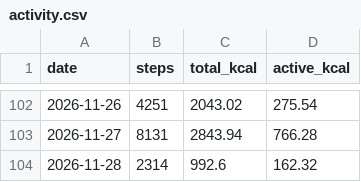
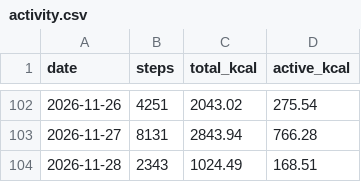
Before and after one commit to recr0ns/sphere-data, a CSV file: csv/activity.csv, drawn as a sheet; only a part is shown, gaps mark what is left out.

Commit message:
sync: fitbit 2026-11-28 11:16

```diff
--- a/csv/activity.csv
+++ b/csv/activity.csv
@@ -103,2 +103,2 @@ date,steps,total_kcal,active_kcal
 2026-11-27,8131,2843.94,766.28
-2026-11-28,2314,992.6,162.32
+2026-11-28,2343,1024.49,168.51
```
